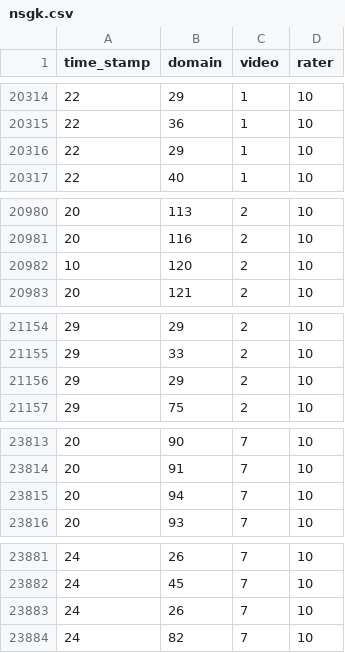
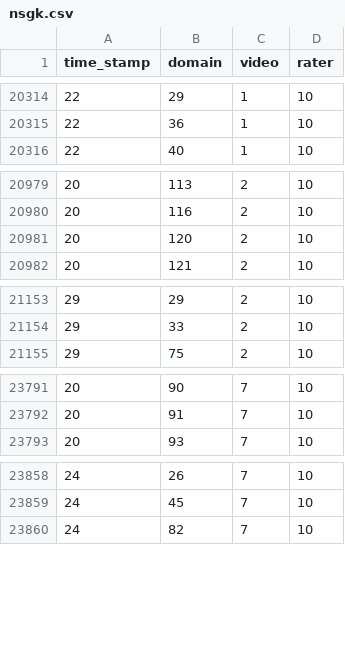
Before and after one commit to statlab/permute, a CSV file: permute/data/nsgk.csv, drawn as a sheet; only a part is shown, gaps mark what is left out; the diff covers the shown part only.

```diff
--- a/permute/data/nsgk.csv
+++ b/permute/data/nsgk.csv
@@ -20315,3 +20315,2 @@ time_stamp,domain,video,rater
 22,36,1,10
-22,29,1,10
 22,40,1,10
@@ -20981,3 +20980,3 @@ time_stamp,domain,video,rater
 20,116,2,10
-10,120,2,10
+20,120,2,10
 20,121,2,10
@@ -21155,3 +21154,2 @@ time_stamp,domain,video,rater
 29,33,2,10
-29,29,2,10
 29,75,2,10
@@ -23814,3 +23792,2 @@ time_stamp,domain,video,rater
 20,91,7,10
-20,94,7,10
 20,93,7,10
@@ -23882,3 +23859,2 @@ time_stamp,domain,video,rater
 24,45,7,10
-24,26,7,10
 24,82,7,10
```
Also changed, not shown: 20 removed rows and 5 edited cells elsewhere in this file, 1 other file.
